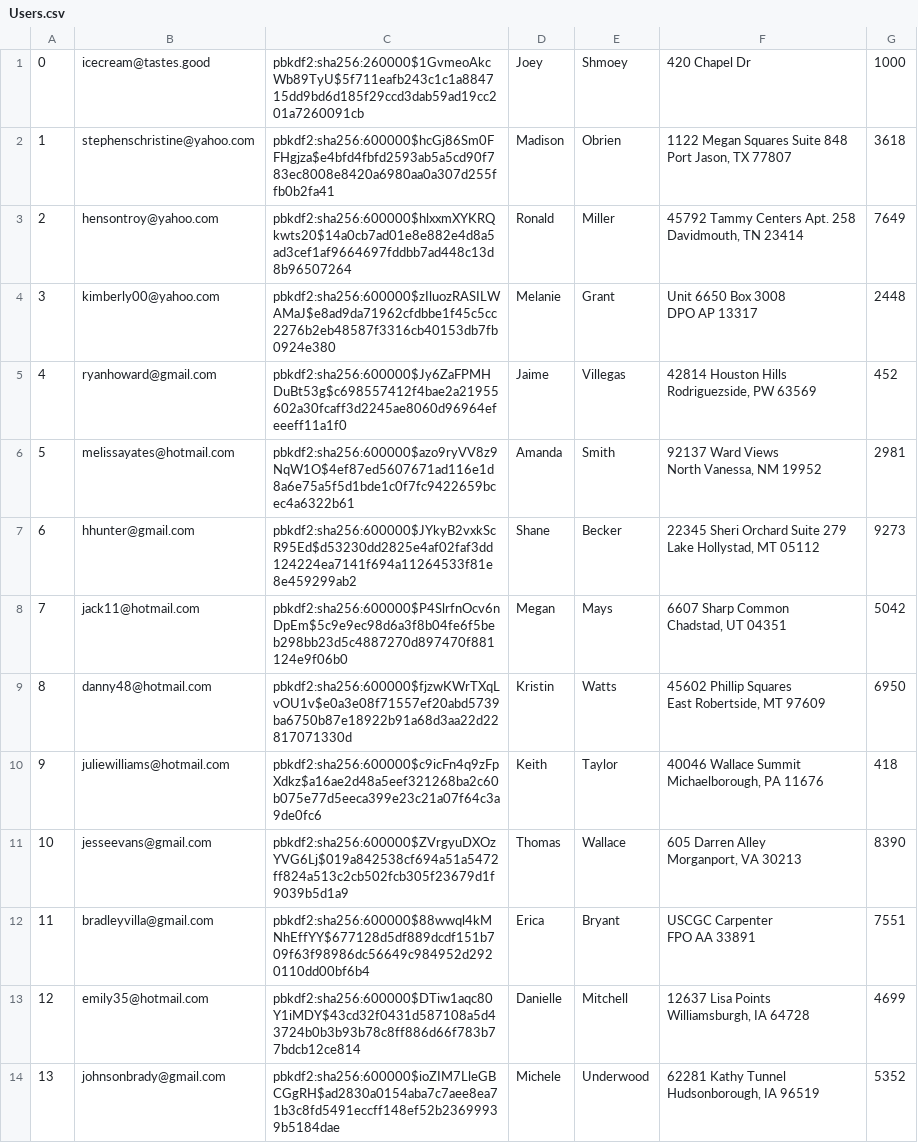
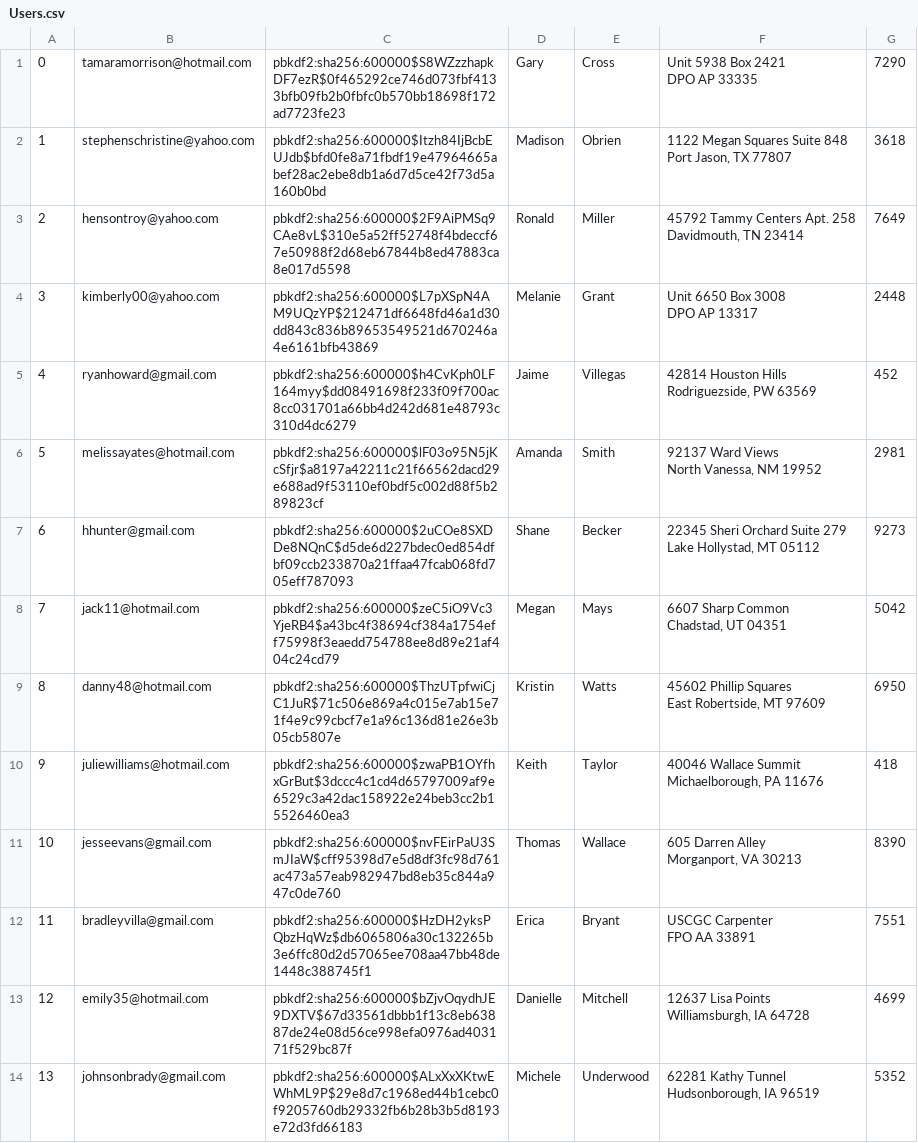
Before and after one commit to pradneshkolluru/CS316-Amazon, a CSV file: mini-amazon-skeleton-main/db/generated/Users.csv, drawn as a sheet; only a part is shown; the diff covers the shown part only.

```diff
--- a/mini-amazon-skeleton-main/db/generated/Users.csv
+++ b/mini-amazon-skeleton-main/db/generated/Users.csv
@@ -1,27 +1,28 @@
-0,icecream@tastes.good,pbkdf2:sha256:260000$1GvmeoAkcWb89TyU$5f711eafb243c1c1a884715dd9bd6d185f29ccd3dab59ad19cc201a7260091cb,Joey,Shmoey,420 Chapel Dr, 1000
-"1","stephenschristine@yahoo.com","pbkdf2:sha256:600000$hcGj86Sm0FFHgjza$e4bfd4fbfd2593ab5a5cd90f783ec8008e8420a6980aa0a307d255ffb0b2fa41","Madison","Obrien","1122 Megan Squares Suite 848
-Port Jason, TX 77807","3618"
-"2","hensontroy@yahoo.com","pbkdf2:sha256:600000$hlxxmXYKRQkwts20$14a0cb7ad01e8e882e4d8a5ad3cef1af9664697fddbb7ad448c13d8b96507264","Ronald","Miller","45792 Tammy Centers Apt. 258
-Davidmouth, TN 23414","7649"
-"3","kimberly00@yahoo.com","pbkdf2:sha256:600000$zIluozRASILWAMaJ$e8ad9da71962cfdbbe1f45c5cc2276b2eb48587f3316cb40153db7fb0924e380","Melanie","Grant","Unit 6650 Box 3008
-DPO AP 13317","2448"
-"4","ryanhoward@gmail.com","pbkdf2:sha256:600000$Jy6ZaFPMHDuBt53g$c698557412f4bae2a21955602a30fcaff3d2245ae8060d96964efeeeff11a1f0","Jaime","Villegas","42814 Houston Hills
-Rodriguezside, PW 63569","452"
-"5","melissayates@hotmail.com","pbkdf2:sha256:600000$azo9ryVV8z9NqW1O$4ef87ed5607671ad116e1d8a6e75a5f5d1bde1c0f7fc9422659bcec4a6322b61","Amanda","Smith","92137 Ward Views
-North Vanessa, NM 19952","2981"
-"6","hhunter@gmail.com","pbkdf2:sha256:600000$JYkyB2vxkScR95Ed$d53230dd2825e4af02faf3dd124224ea7141f694a11264533f81e8e459299ab2","Shane","Becker","22345 Sheri Orchard Suite 279
-Lake Hollystad, MT 05112","9273"
-"7","jack11@hotmail.com","pbkdf2:sha256:600000$P4SlrfnOcv6nDpEm$5c9e9ec98d6a3f8b04fe6f5beb298bb23d5c4887270d897470f881124e9f06b0","Megan","Mays","6607 Sharp Common
-Chadstad, UT 04351","5042"
-"8","danny48@hotmail.com","pbkdf2:sha256:600000$fjzwKWrTXqLvOU1v$e0a3e08f71557ef20abd5739ba6750b87e18922b91a68d3aa22d22817071330d","Kristin","Watts","45602 Phillip Squares
-East Robertside, MT 97609","6950"
-"9","juliewilliams@hotmail.com","pbkdf2:sha256:600000$c9icFn4q9zFpXdkz$a16ae2d48a5eef321268ba2c60b075e77d5eeca399e23c21a07f64c3a9de0fc6","Keith","Taylor","40046 Wallace Summit
-Michaelborough, PA 11676","418"
-"10","jesseevans@gmail.com","pbkdf2:sha256:600000$ZVrgyuDXOzYVG6Lj$019a842538cf694a51a5472ff824a513c2cb502fcb305f23679d1f9039b5d1a9","Thomas","Wallace","605 Darren Alley
-Morganport, VA 30213","8390"
-"11","bradleyvilla@gmail.com","pbkdf2:sha256:600000$88wwql4kMNhEffYY$677128d5df889dcdf151b709f63f98986dc56649c984952d2920110dd00bf6b4","Erica","Bryant","USCGC Carpenter
-FPO AA 33891","7551"
-"12","emily35@hotmail.com","pbkdf2:sha256:600000$DTiw1aqc80Y1iMDY$43cd32f0431d587108a5d43724b0b3b93b78c8ff886d66f783b77bdcb12ce814","Danielle","Mitchell","12637 Lisa Points
-Williamsburgh, IA 64728","4699"
-"13","johnsonbrady@gmail.com","pbkdf2:sha256:600000$ioZIM7LleGBCGgRH$ad2830a0154aba7c7aee8ea71b3c8fd5491eccff148ef52b23699939b5184dae","Michele","Underwood","62281 Kathy Tunnel
-Hudsonborough, IA 96519","5352"
+"0","tamaramorrison@hotmail.com","pbkdf2:sha256:600000$S8WZzzhapkDF7ezR$0f465292ce746d073fbf4133bfb09fb2b0fbfc0b570bb18698f172ad7723fe23","Gary","Cross","Unit 5938 Box 2421
+DPO AP 33335","7290"
+"1","stephenschristine@yahoo.com","pbkdf2:sha256:600000$Itzh84IjBcbEUJdb$bfd0fe8a71fbdf19e47964665abef28ac2ebe8db1a6d7d5ce42f73d5a160b0bd","Madison","Obrien","1122 Megan Squares Suite 848
+Port Jason, TX 77807","3618"
+"2","hensontroy@yahoo.com","pbkdf2:sha256:600000$2F9AiPMSq9CAe8vL$310e5a52ff52748f4bdeccf67e50988f2d68eb67844b8ed47883ca8e017d5598","Ronald","Miller","45792 Tammy Centers Apt. 258
+Davidmouth, TN 23414","7649"
+"3","kimberly00@yahoo.com","pbkdf2:sha256:600000$L7pXSpN4AM9UQzYP$212471df6648fd46a1d30dd843c836b89653549521d670246a4e6161bfb43869","Melanie","Grant","Unit 6650 Box 3008
+DPO AP 13317","2448"
+"4","ryanhoward@gmail.com","pbkdf2:sha256:600000$h4CvKph0LF164myy$dd08491698f233f09f700ac8cc031701a66bb4d242d681e48793c310d4dc6279","Jaime","Villegas","42814 Houston Hills
+Rodriguezside, PW 63569","452"
+"5","melissayates@hotmail.com","pbkdf2:sha256:600000$lF03o95N5jKcSfjr$a8197a42211c21f66562dacd29e688ad9f53110ef0bdf5c002d88f5b289823cf","Amanda","Smith","92137 Ward Views
+North Vanessa, NM 19952","2981"
+"6","hhunter@gmail.com","pbkdf2:sha256:600000$2uCOe8SXDDe8NQnC$d5de6d227bdec0ed854dfbf09ccb233870a21ffaa47fcab068fd705eff787093","Shane","Becker","22345 Sheri Orchard Suite 279
+Lake Hollystad, MT 05112","9273"
+"7","jack11@hotmail.com","pbkdf2:sha256:600000$zeC5iO9Vc3YjeRB4$a43bc4f38694cf384a1754eff75998f3eaedd754788ee8d89e21af404c24cd79","Megan","Mays","6607 Sharp Common
+Chadstad, UT 04351","5042"
+"8","danny48@hotmail.com","pbkdf2:sha256:600000$ThzUTpfwiCjC1JuR$71c506e869a4c015e7ab15e71f4e9c99cbcf7e1a96c136d81e26e3b05cb5807e","Kristin","Watts","45602 Phillip Squares
+East Robertside, MT 97609","6950"
+"9","juliewilliams@hotmail.com","pbkdf2:sha256:600000$zwaPB1OYfhxGrBut$3dccc4c1cd4d65797009af9e6529c3a42dac158922e24beb3cc2b15526460ea3","Keith","Taylor","40046 Wallace Summit
+Michaelborough, PA 11676","418"
+"10","jesseevans@gmail.com","pbkdf2:sha256:600000$nvFEirPaU3SmJIaW$cff95398d7e5d8df3fc98d761ac473a57eab982947bd8eb35c844a947c0de760","Thomas","Wallace","605 Darren Alley
+Morganport, VA 30213","8390"
+"11","bradleyvilla@gmail.com","pbkdf2:sha256:600000$HzDH2yksPQbzHqWz$db6065806a30c132265b3e6ffc80d2d57065ee708aa47bb48de1448c388745f1","Erica","Bryant","USCGC Carpenter
+FPO AA 33891","7551"
+"12","emily35@hotmail.com","pbkdf2:sha256:600000$bZjvOqydhJE9DXTV$67d33561dbbb1f13c8eb63887de24e08d56ce998efa0976ad403171f529bc87f","Danielle","Mitchell","12637 Lisa Points
+Williamsburgh, IA 64728","4699"
+"13","johnsonbrady@gmail.com","pbkdf2:sha256:600000$ALxXxXKtwEWhML9P$29e8d7c1968ed44b1cebc0f9205760db29332fb6b28b3b5d8193e72d3fd66183","Michele","Underwood","62281 Kathy Tunnel
+Hudsonborough, IA 96519","5352"
```
Also changed, not shown: 86 edited cells elsewhere in this file, mini-amazon-skeleton-main/db/generated/Cart.csv, mini-amazon-skeleton-main/db/generated/Products.csv, 4 other files.
